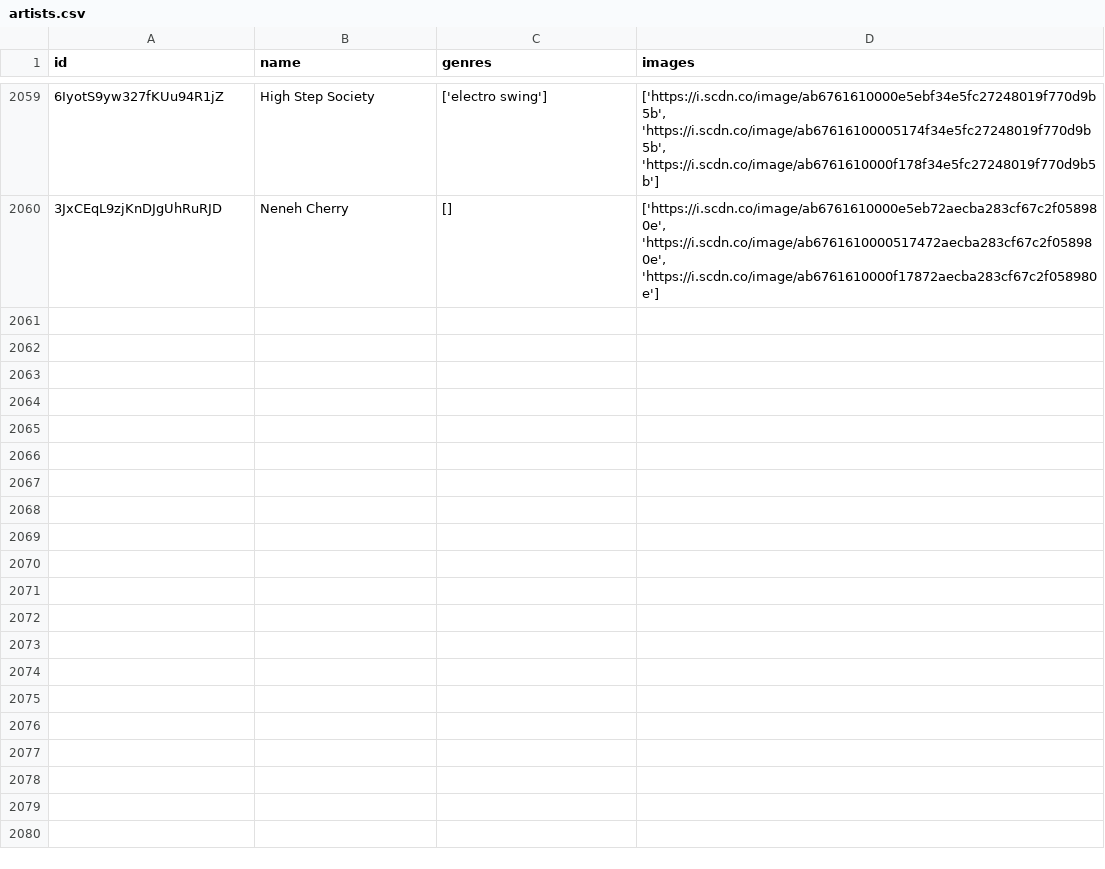
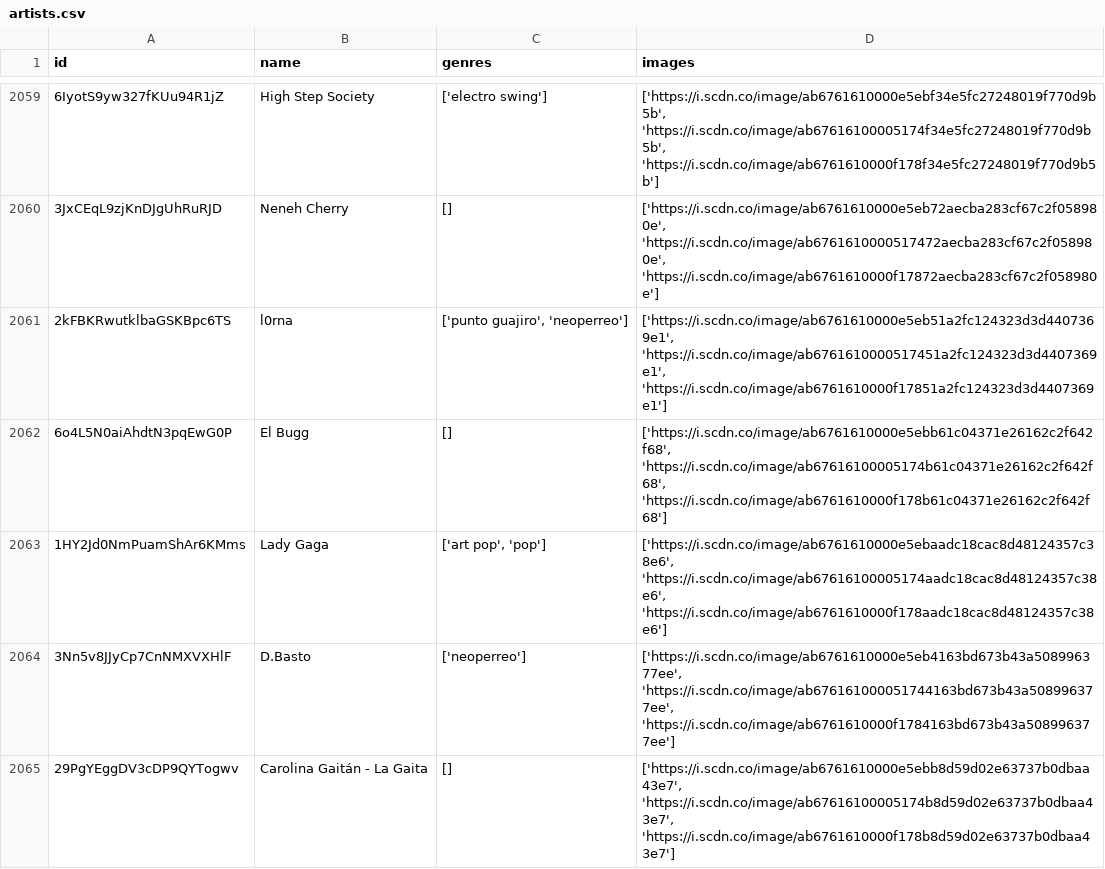
Before and after one commit to iochoa808/SpotifyData, a CSV file: data/artists.csv, drawn as a sheet; only a part is shown, gaps mark what is left out; the diff names each change by its address in the sheet, - before the commit and + after, or states it on an @@ line.

```diff
--- a/data/artists.csv
+++ b/data/artists.csv
+row 2061: 2kFBKRwutklbaGSKBpc6TS | l0rna | ['punto guajiro', 'neoperreo'] | ['https://i.scdn.co/image/ab6761610000e5eb51a2fc124323d3d4407369e1', 'https://i.scdn.co/image/ab6761610000517451a2fc124323d3d4407369e1', 'https://i.scdn.co/image/ab6761610000f17851a2fc124323d3d4407369e1']
+row 2062: 6o4L5N0aiAhdtN3pqEwG0P | El Bugg | [] | ['https://i.scdn.co/image/ab6761610000e5ebb61c04371e26162c2f642f68', 'https://i.scdn.co/image/ab67616100005174b61c04371e26162c2f642f68', 'https://i.scdn.co/image/ab6761610000f178b61c04371e26162c2f642f68']
+row 2063: 1HY2Jd0NmPuamShAr6KMms | Lady Gaga | ['art pop', 'pop'] | ['https://i.scdn.co/image/ab6761610000e5ebaadc18cac8d48124357c38e6', 'https://i.scdn.co/image/ab67616100005174aadc18cac8d48124357c38e6', 'https://i.scdn.co/image/ab6761610000f178aadc18cac8d48124357c38e6']
+row 2064: 3Nn5v8JJyCp7CnNMXVXHlF | D.Basto | ['neoperreo'] | ['https://i.scdn.co/image/ab6761610000e5eb4163bd673b43a508996377ee', 'https://i.scdn.co/image/ab676161000051744163bd673b43a508996377ee', 'https://i.scdn.co/image/ab6761610000f1784163bd673b43a508996377ee']
+row 2065: 29PgYEggDV3cDP9QYTogwv | Carolina Gaitán - La Gaita | [] | ['https://i.scdn.co/image/ab6761610000e5ebb8d59d02e63737b0dbaa43e7', 'https://i.scdn.co/image/ab67616100005174b8d59d02e63737b0dbaa43e7', 'https://i.scdn.co/image/ab6761610000f178b8d59d02e63737b0dbaa43e7']
```
Also changed, not shown: data/recently_played.csv, data/songs.csv, 1 other file.
